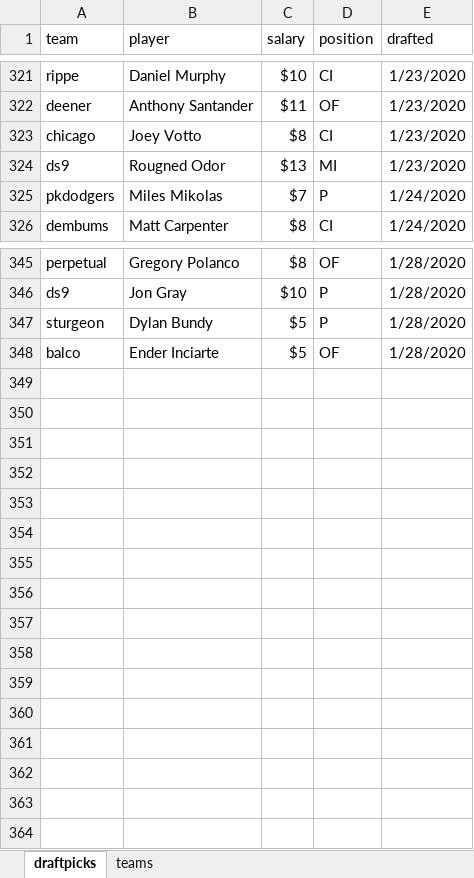
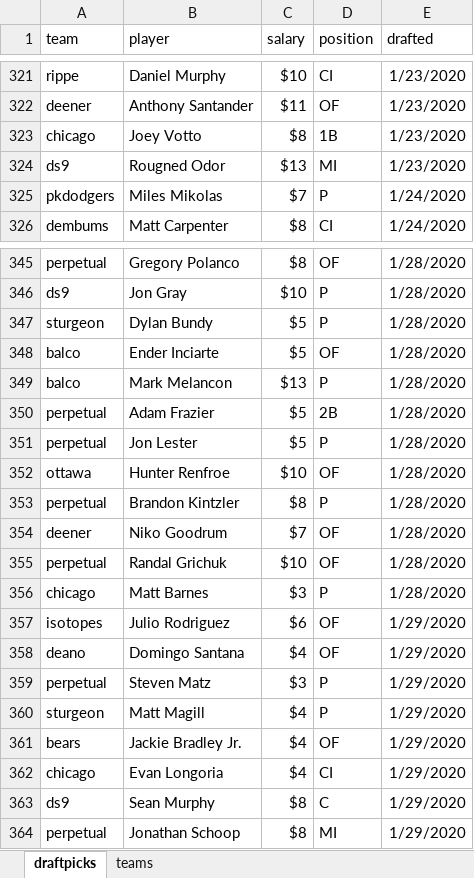
Before and after one commit to seanwllms/Fantasy2020, an Excel workbook: draftpicks.xlsx, sheet draftpicks, drawn as a sheet; only a part is shown, gaps mark what is left out; values as stored, in another font and other column widths than the file's, no borders; the diff names each change by its address in the sheet, - before the commit and + after, or states it on an @@ line.

Commit message:
more draft picks

```diff
--- a/draftpicks.xlsx (sheet draftpicks)
+++ b/draftpicks.xlsx (sheet draftpicks)
-D323 (position): CI
+D323 (position): 1B
+row 349: balco | Mark Melancon | $13 | P | 1/28/2020
+row 350: perpetual | Adam Frazier | $5 | 2B | 1/28/2020
+row 351: perpetual | Jon Lester | $5 | P | 1/28/2020
+row 352: ottawa | Hunter Renfroe | $10 | OF | 1/28/2020
+row 353: perpetual | Brandon Kintzler | $8 | P | 1/28/2020
+row 354: deener | Niko Goodrum | $7 | OF | 1/28/2020
+row 355: perpetual | Randal Grichuk | $10 | OF | 1/28/2020
+row 356: chicago | Matt Barnes | $3 | P | 1/28/2020
+row 357: isotopes | Julio Rodriguez | $6 | OF | 1/29/2020
+row 358: deano | Domingo Santana | $4 | OF | 1/29/2020
+row 359: perpetual | Steven Matz | $3 | P | 1/29/2020
+row 360: sturgeon | Matt Magill | $4 | P | 1/29/2020
+row 361: bears | Jackie Bradley Jr. | $4 | OF | 1/29/2020
+row 362: chicago | Evan Longoria | $4 | CI | 1/29/2020
+row 363: ds9 | Sean Murphy | $8 | C | 1/29/2020
+row 364: perpetual | Jonathan Schoop | $8 | MI | 1/29/2020
```
Also changed, not shown: 9 other files.
